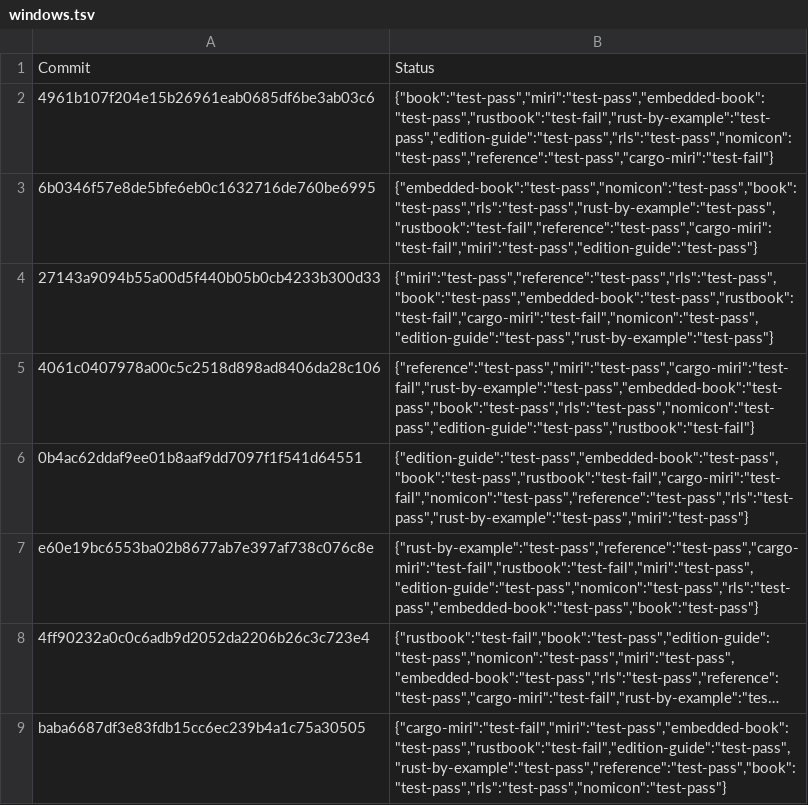
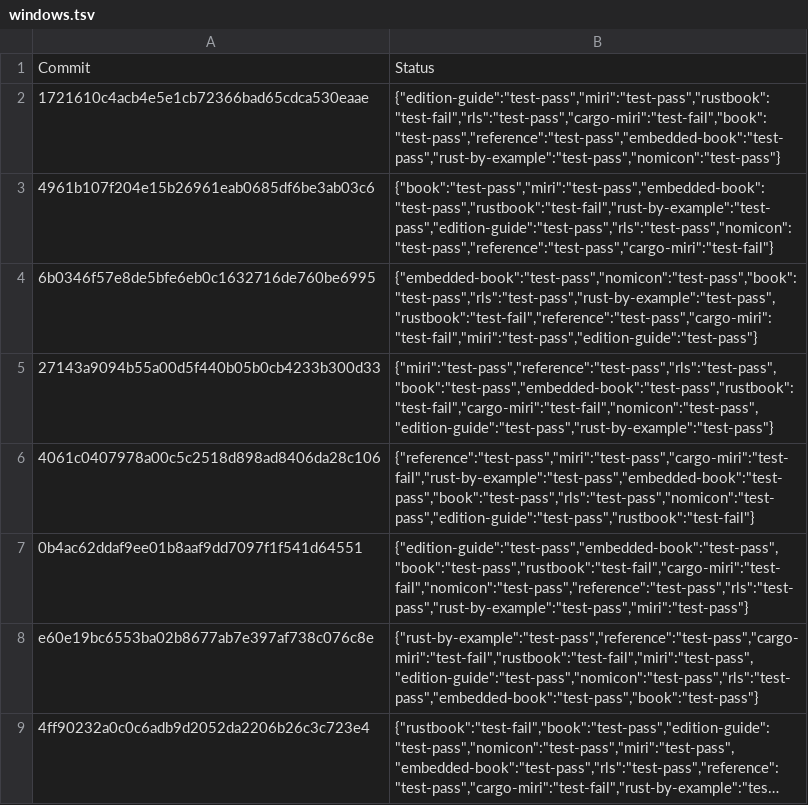
Before and after one commit to rust-lang-nursery/rust-toolstate, a TSV file: history/windows.tsv, drawn as a sheet; only a part is shown; the shorter side is filled out with more unchanged rows; long unchanged cells end in ….

Commit message:
(windows CI update)

```diff
--- a/history/windows.tsv
+++ b/history/windows.tsv
@@ -1,2 +1,3 @@
 Commit	Status
+1721610c4acb4e5e1cb72366bad65cdca530eaae	{"edition-guide":"test-pass","miri":"test-pass","rustbook":"test-fail","rls":"test-pass","cargo-miri":"test-fail","book":"test-pass","reference":"test-pass","embedded-book":"test-pass","rust-by-example":"test-pass","nomicon":"test-pass"}
 4961b107f204e15b26961eab0685df6be3ab03c6	{"book":"test-pass","miri":"test-pass","embedded-book":"test-pass","rustbook":"test-fail","rust-by-example":"test-pass","edition-guide":"test-pass","rls":"test-pass","nomicon":"test-pass","reference":"test-pass","cargo-miri":"test-fail"}
```
